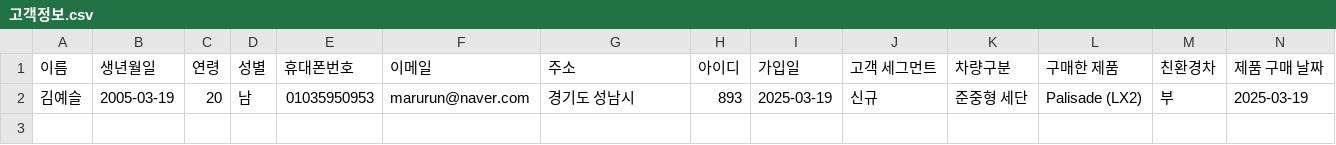
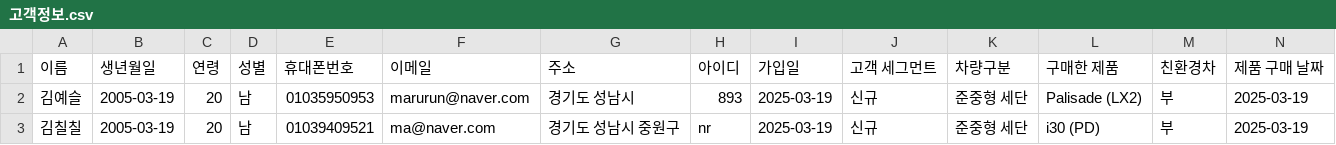
Before and after one commit to Coding-Supremacy/customer_mini, a CSV file: data/고객정보.csv, drawn as a sheet; only a part is shown; rows hold the shown columns only; the diff names each change by its address in the sheet, - before the commit and + after, or states it on an @@ line.

```diff
--- a/data/고객정보.csv
+++ b/data/고객정보.csv
+row 3: 김칠칠 | 2005-03-19 | 20 | 남 | 01039409521 | ma@naver.com | 경기도 성남시 중원구 | nr | 2025-03-19 | 신규 | 준중형 세단 | i30 (PD) | 부 | 2025-03-19
```
Also changed, not shown: 15 other files.
